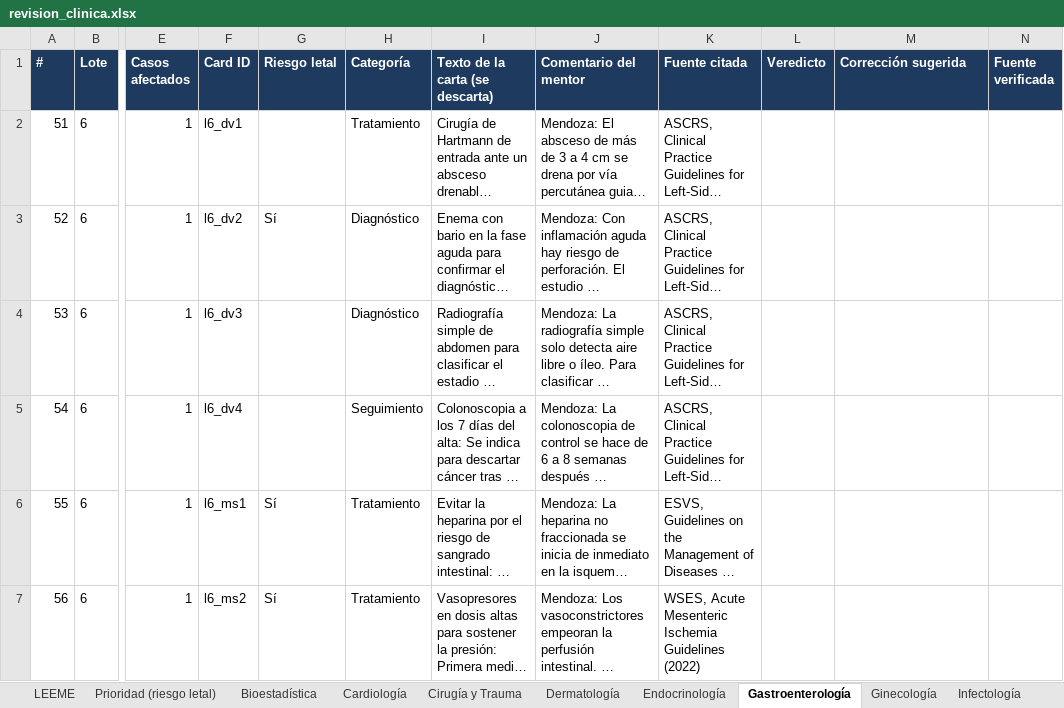
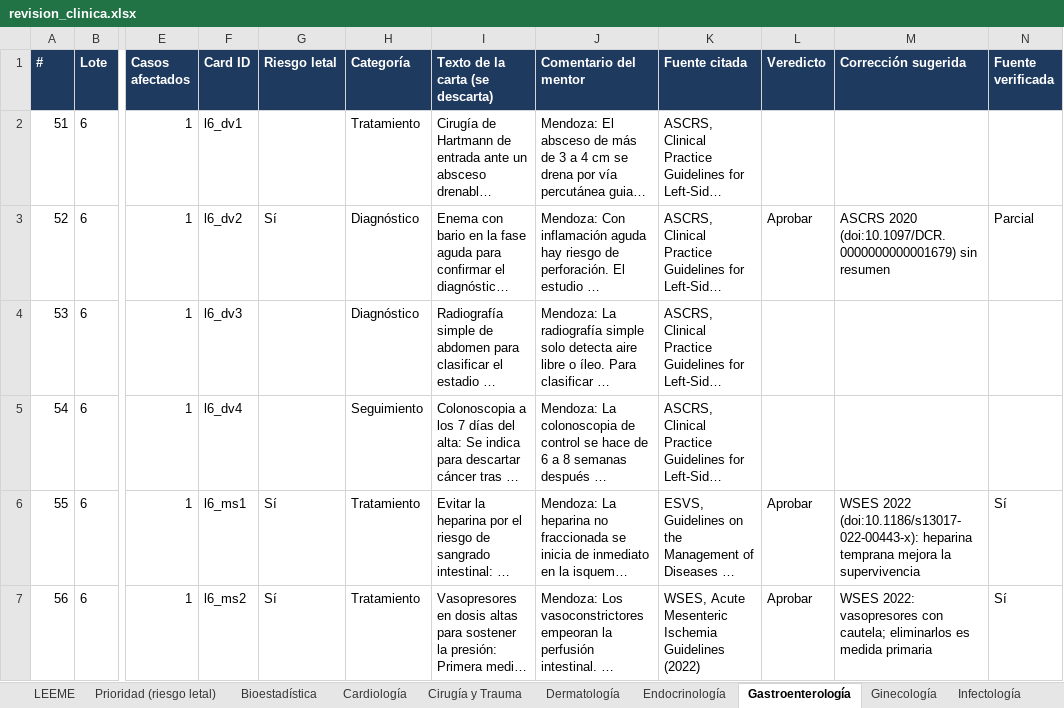
Before and after one commit to pataforista/Dr_Swipe_Specs, an Excel workbook: REVISION_CLINICA/revision_clinica.xlsx, sheet Gastroenterología, drawn as a sheet; only a part is shown, gaps mark what is left out; long unchanged cells end in …; values as stored, in another font and other column widths than the file's, no borders; the diff covers the shown part only; the diff names each change by its address in the sheet, - before the commit and + after, or states it on an @@ line.

```diff
--- a/REVISION_CLINICA/revision_clinica.xlsx (sheet Gastroenterología)
+++ b/REVISION_CLINICA/revision_clinica.xlsx (sheet Gastroenterología)
-L3 (Veredicto): (empty)
+L3 (Veredicto): Aprobar
-M3 (Corrección sugerida): (empty)
+M3 (Corrección sugerida): ASCRS 2020 (doi:10.1097/DCR.0000000000001679) sin resumen
-N3 (Fuente verificada): (empty)
+N3 (Fuente verificada): Parcial
-L6:L7 (Veredicto): (empty)
+L6:L7 (Veredicto): Aprobar
-M6 (Corrección sugerida): (empty)
+M6 (Corrección sugerida): WSES 2022 (doi:10.1186/s13017-022-00443-x): heparina temprana mejora la supervivencia
-N6:N7 (Fuente verificada): (empty)
+N6:N7 (Fuente verificada): Sí
-M7 (Corrección sugerida): (empty)
+M7 (Corrección sugerida): WSES 2022: vasopresores con cautela; eliminarlos es medida primaria
```
Also changed, not shown: 11 edited cells elsewhere in this sheet, sheet Prioridad (riesgo letal), sheet Cirugía y Trauma, sheet Obstetricia, sheet Medicina Interna, sheet Pediatría, sheet Psiquiatría, 6 more sheets, 34 other files.
